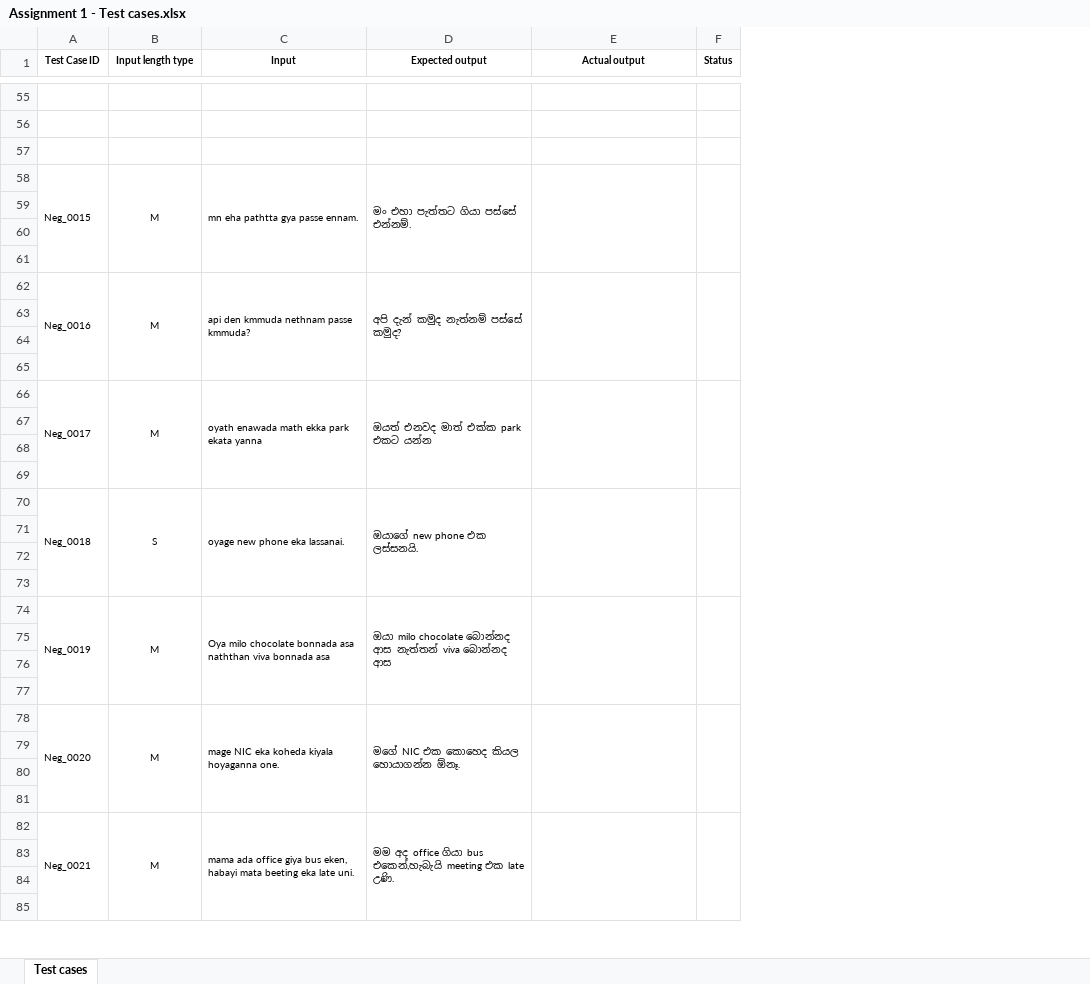
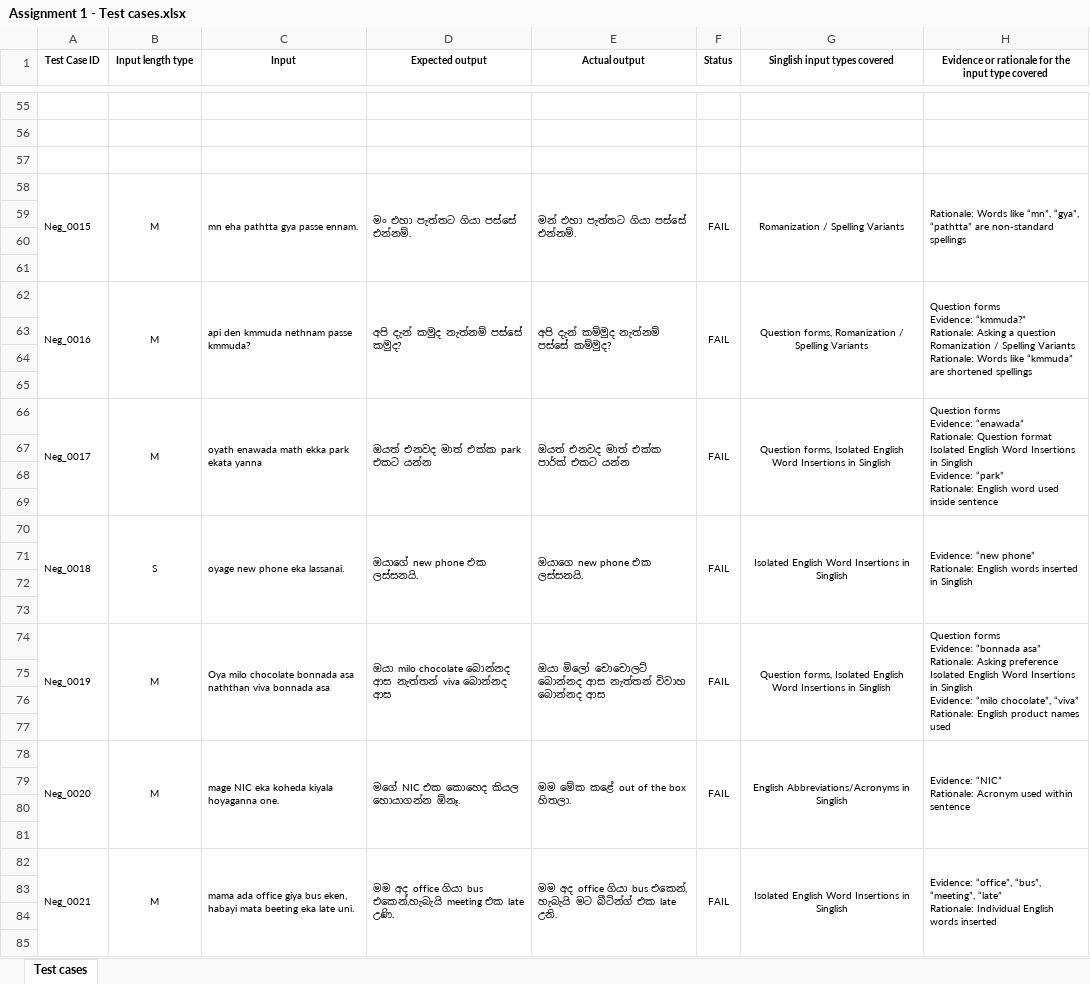
Before and after one commit to PradeepaDinshika/IT23272736-ITPM, an Excel workbook: Assignment 1 - Test cases.xlsx, sheet Test cases, drawn as a sheet; only a part is shown, gaps mark what is left out; values as stored, in another font and other column widths than the file's, no borders; ↵ is a line break in a cell; the diff covers the shown part only; the diff names each change by its address in the sheet, - before the commit and + after, or states it on an @@ line.

```diff
--- a/Assignment 1 - Test cases.xlsx (sheet Test cases)
+++ b/Assignment 1 - Test cases.xlsx (sheet Test cases)
+column G (Singlish input types covered), rows 58-82: Romanization / Spelling Variants |  |  |  | Question forms, Romanization / Spelling Variants |  |  |  | Question forms, Isolated English Word Insertions in Singlish |  |  |  | Isolated English Word Insertions in Singlish |  |  |  | Question forms, Isolated English Word Insertions in Singlish |  |  |  | English Abbreviations/Acronyms in Singlish |  |  |  | Isolated English Word Insertions in Singlish
+column H, row 1: Evidence or rationale for the input type covered; rows 58-82: Rationale: Words like “mn”, “gya”, “pathtta” are non-standard spellings |  |  |  | Question forms ↵ Evidence: “kmmuda?” ↵ Rationale: Asking a question ↵ Romanization / Spelling Variants ↵ Rationale: Words like “kmmuda” are shortened spellings |  |  |  | Question forms ↵ Evidence: “enawada” ↵ Rationale: Question format ↵ Isolated English Word Insertions in Singlish ↵ Evidence: “park” ↵ Rationale: English word used inside sentence |  |  |  | Evidence: “new phone” ↵ Rationale: English words inserted in Singlish |  |  |  | Question forms ↵ Evidence: “bonnada asa” ↵ Rationale: Asking preference ↵ Isolated English Word Insertions in Singlish ↵ Evidence: “milo chocolate”, “viva” ↵ Rationale: English product names used |  |  |  | Evidence: “NIC” ↵ Rationale: Acronym used within sentence |  |  |  | Evidence: “office”, “bus”, “meeting”, “late” ↵ Rationale: Individual English words inserted
-E58 (Actual output): (empty)
+E58 (Actual output): මන් එහා පැත්තට ගියා පස්සේ එන්නම්.
-F58 (Status): (empty)
+F58 (Status): FAIL
-E62 (Actual output): (empty)
+E62 (Actual output): අපි දැන් කම්මුද නැත්නම් පස්සේ කම්මුද?
-F62 (Status): (empty)
+F62 (Status): FAIL
-E66 (Actual output): (empty)
+E66 (Actual output): ඔයත් එනවද මාත් එක්ක පාර්ක් එකට යන්න
-F66 (Status): (empty)
+F66 (Status): FAIL
-E70 (Actual output): (empty)
+E70 (Actual output): ඔයාගෙ new phone එක ලස්සනයි.
-F70 (Status): (empty)
+F70 (Status): FAIL
-E74 (Actual output): (empty)
+E74 (Actual output): ඔයා මිලෝ චොචොලට් බොන්නද ආස නැත්තන් විවාහ බොන්නද ආස
-F74 (Status): (empty)
+F74 (Status): FAIL
-E78 (Actual output): (empty)
+E78 (Actual output): මම මේක කළේ out of the box හිතලා.
-F78 (Status): (empty)
+F78 (Status): FAIL
-E82 (Actual output): (empty)
+E82 (Actual output): මම අද office ගියා bus එකෙන්, හැබැයි මට බීටින්ග් එක late උනි.
-F82 (Status): (empty)
+F82 (Status): FAIL
```
Also changed, not shown: 86 edited cells elsewhere in this sheet, 1 other file.
